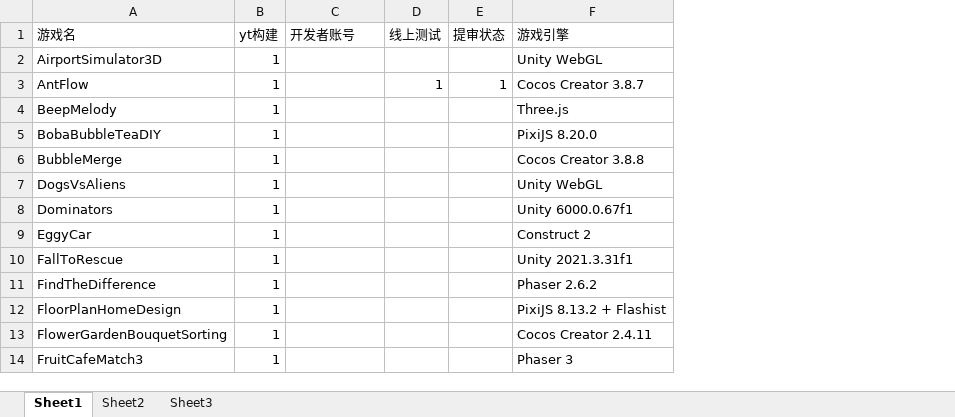
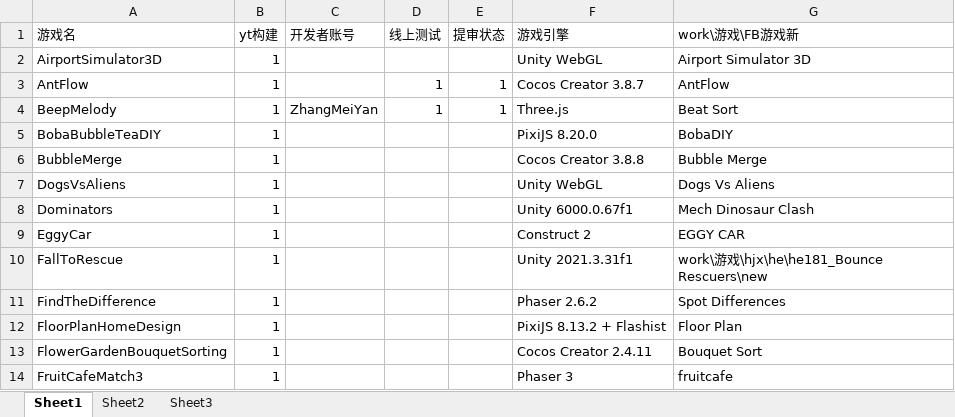
Before and after one commit to ronzong/ytPlayables, an Excel workbook: 游戏.xlsx, sheet Sheet1, drawn as a sheet; only a part is shown; values as stored, in another font and other column widths than the file's, no borders; the diff names each change by its address in the sheet, - before the commit and + after, or states it on an @@ line.

```diff
--- a/游戏.xlsx (sheet Sheet1)
+++ b/游戏.xlsx (sheet Sheet1)
+column G (work\游戏\FB游戏新), rows 2-14: Airport Simulator 3D | AntFlow | Beat Sort | BobaDIY | Bubble Merge | Dogs Vs Aliens | Mech Dinosaur Clash | EGGY CAR | work\游戏\hjx\he\he181_Bounce Rescuers\new | Spot Differences | Floor Plan | Bouquet Sort | fruitcafe
-C4 (开发者账号): (empty)
+C4 (开发者账号): ZhangMeiYan
-D4 (线上测试): (empty)
+D4 (线上测试): 1
-E4 (提审状态): (empty)
+E4 (提审状态): 1
```
Also changed, not shown: 1 other file.
